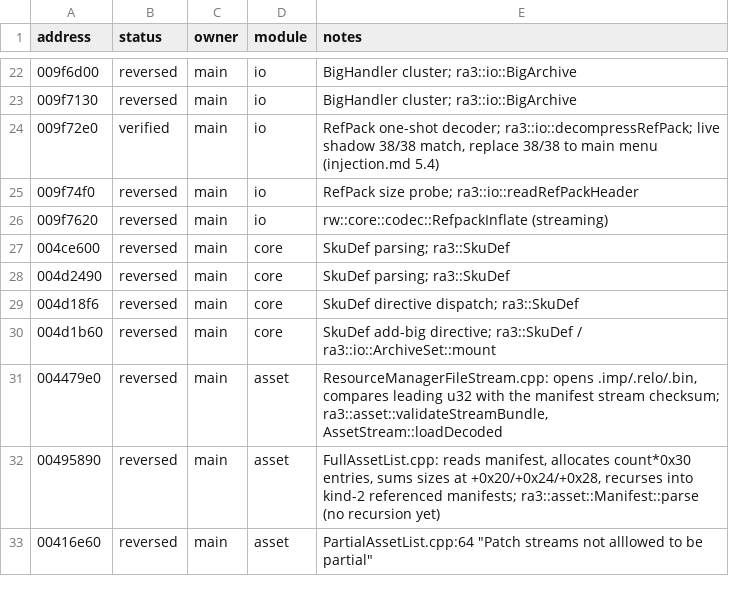
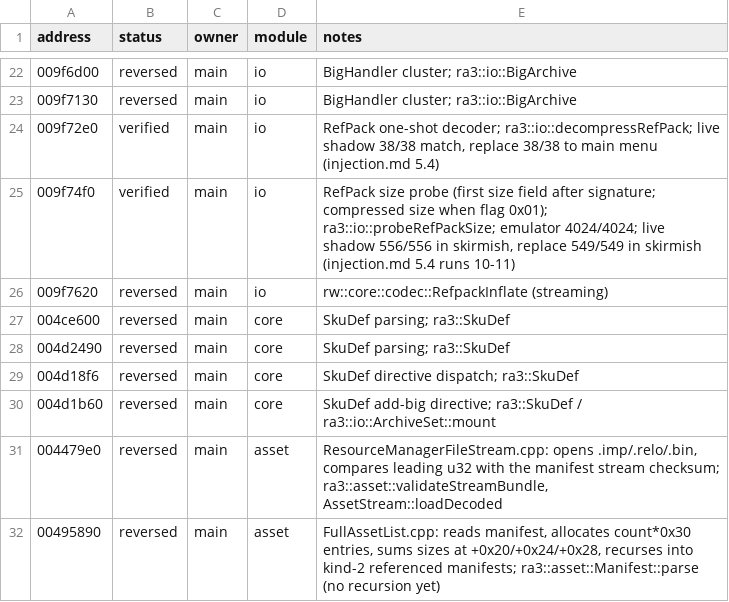
Before and after one commit to HolyCaonima/reaRa3, a TSV file: Ra3Source/docs/analysis/ra3_1.0/ledger_annotations.tsv, drawn as a sheet; only a part is shown, gaps mark what is left out; the shorter side is filled out with more unchanged rows.

```diff
--- a/Ra3Source/docs/analysis/ra3_1.0/ledger_annotations.tsv
+++ b/Ra3Source/docs/analysis/ra3_1.0/ledger_annotations.tsv
@@ -24,3 +24,3 @@ address	status	owner	module	notes
 009f72e0	verified	main	io	RefPack one-shot decoder; ra3::io::decompressRefPack; live shadow 38/38 match, replace 38/38 to main menu (injection.md 5.4)
-009f74f0	reversed	main	io	RefPack size probe; ra3::io::readRefPackHeader
+009f74f0	verified	main	io	RefPack size probe (first size field after signature; compressed size when flag 0x01); ra3::io::probeRefPackSize; emulator 4024/4024; live shadow 556/556 in skirmish, replace 549/549 in skirmish (injection.md 5.4 runs 10-11)
 009f7620	reversed	main	io	rw::core::codec::RefpackInflate (streaming)
```
Also changed, not shown: 3 other files.
